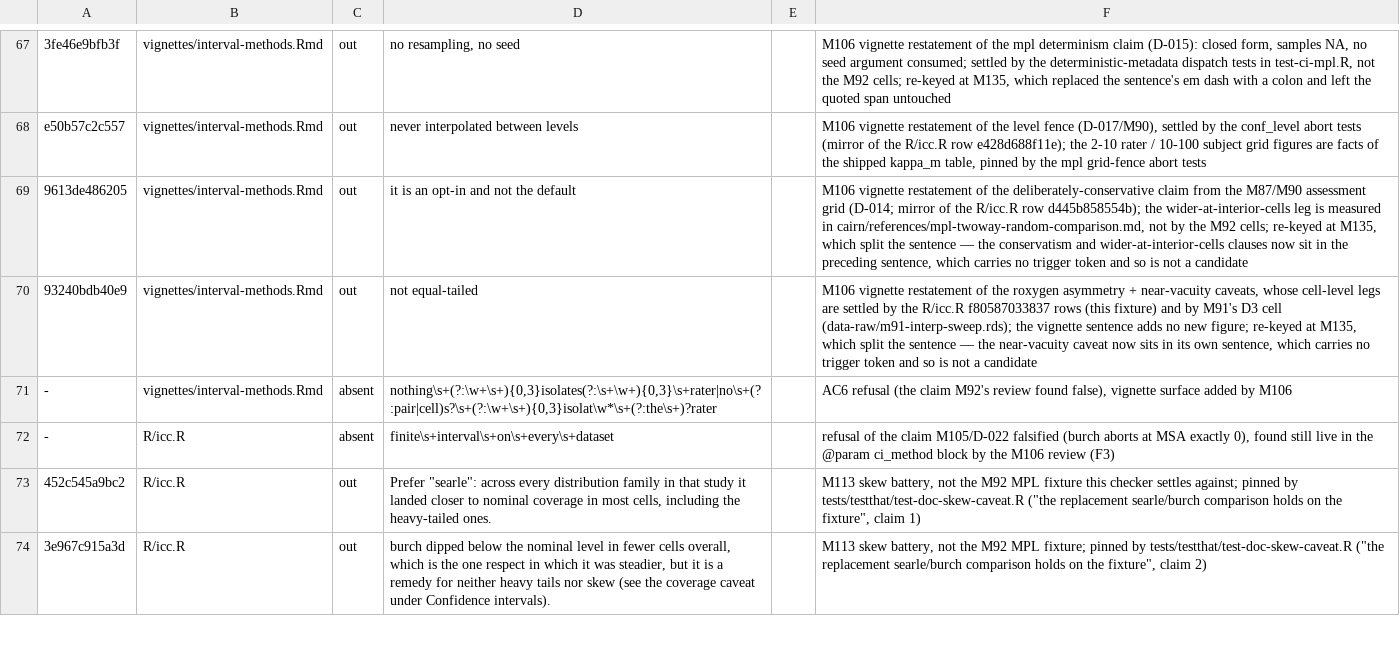
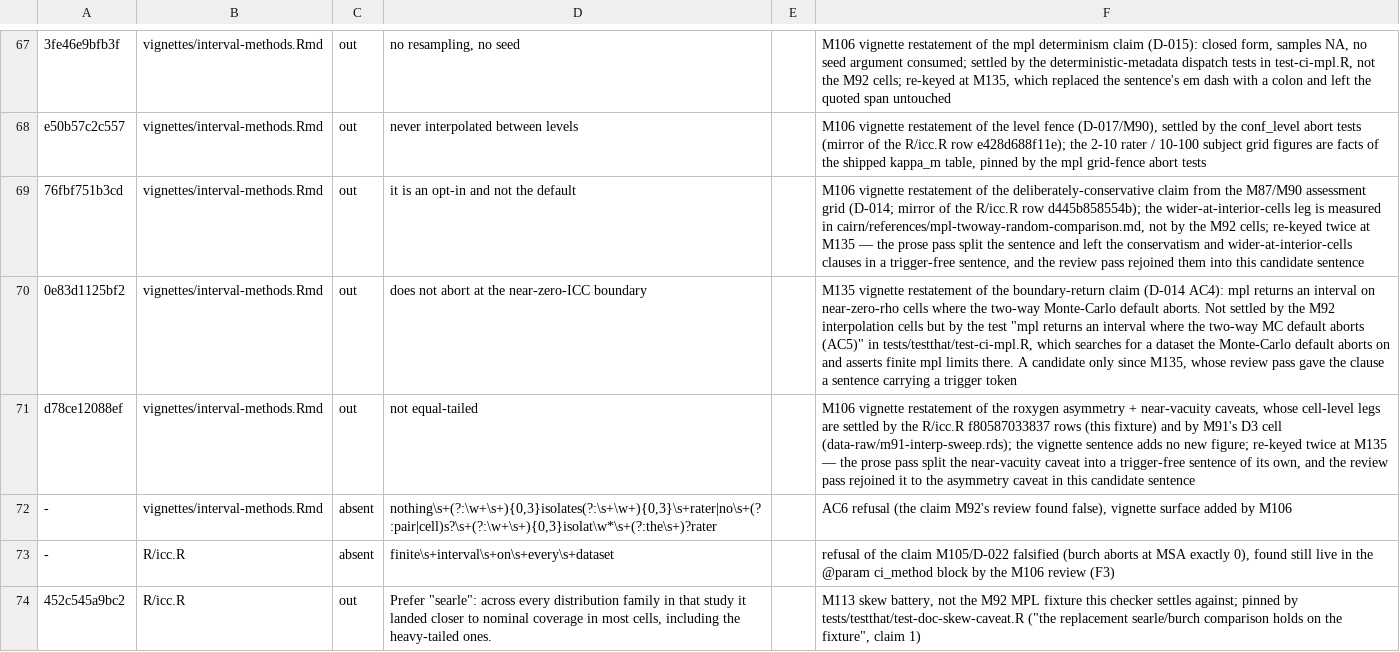
Before and after one commit to jmgirard/intraclass, a TSV file: data-raw/mpl-doc-claims.tsv, drawn as a sheet; only a part is shown, gaps mark what is left out; the shorter side is filled out with more unchanged rows; addresses are those after the commit; the diff names each change by its address in the sheet, - before the commit and + after, or states it on an @@ line.

Commit message:
M135 return 1: NEWS entry, MPL candidate coverage, four prose repairs, two record fixes

```diff
--- a/data-raw/mpl-doc-claims.tsv
+++ b/data-raw/mpl-doc-claims.tsv
-A69: 9613de486205
+A69: 76fbf751b3cd
-F69: …cells; re-keyed at M135, which split the sentence — the conservatism and wider-at-interior-cells clauses now sit in the preceding sentence, which carries no trigger token and so is not a candidate
+F69: …cells; re-keyed twice at M135 — the prose pass split the sentence and left the conservatism and wider-at-interior-cells clauses in a trigger-free sentence, and the review pass rejoined them into this candidate sentence
+row 70: 0e83d1125bf2 | vignettes/interval-methods.Rmd | out | does not abort at the near-zero-ICC boundary |  | M135 vignette restatement of the boundary-return claim (D-014 AC4): mpl returns an interval on near-zero-rho cells where the two-way Monte-Carlo default aborts. Not settled by the M92 interpolation cells but by the test "mpl returns an interval where the two-way MC default aborts (AC5)" in tests/testthat/test-ci-mpl.R, which searches for a dataset the Monte-Carlo default aborts on and asserts finite mpl limits there. A candidate only since M135, whose review pass gave the clause a sentence carrying a trigger token
-A71: 93240bdb40e9
+A71: d78ce12088ef
-F71: …figure; re-keyed at M135, which split the sentence — the near-vacuity caveat now sits in its own sentence, which carries no trigger token and so is not a candidate
+F71: …figure; re-keyed twice at M135 — the prose pass split the near-vacuity caveat into a trigger-free sentence of its own, and the review pass rejoined it to the asymmetry caveat in this candidate sentence
```
Also changed, not shown: data-raw/record-claims.tsv, 6 other files.
